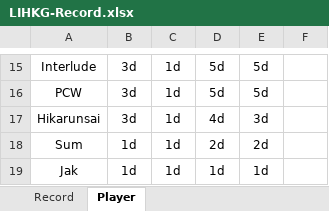
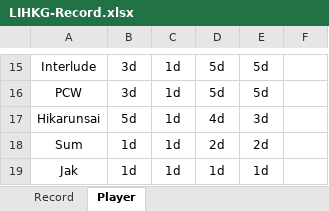
Before and after one commit to ansonli0521/go, an Excel workbook: elo/LIHKG-Record.xlsx, sheet Player, drawn as a sheet; only a part is shown, gaps mark what is left out; values as stored, in another font and other column widths than the file's, no borders; the diff names each change by its address in the sheet, - before the commit and + after, or states it on an @@ line.

```diff
--- a/elo/LIHKG-Record.xlsx (sheet Player)
+++ b/elo/LIHKG-Record.xlsx (sheet Player)
-B17: 3d
+B17: 5d
```
Also changed, not shown: 3 other files.
